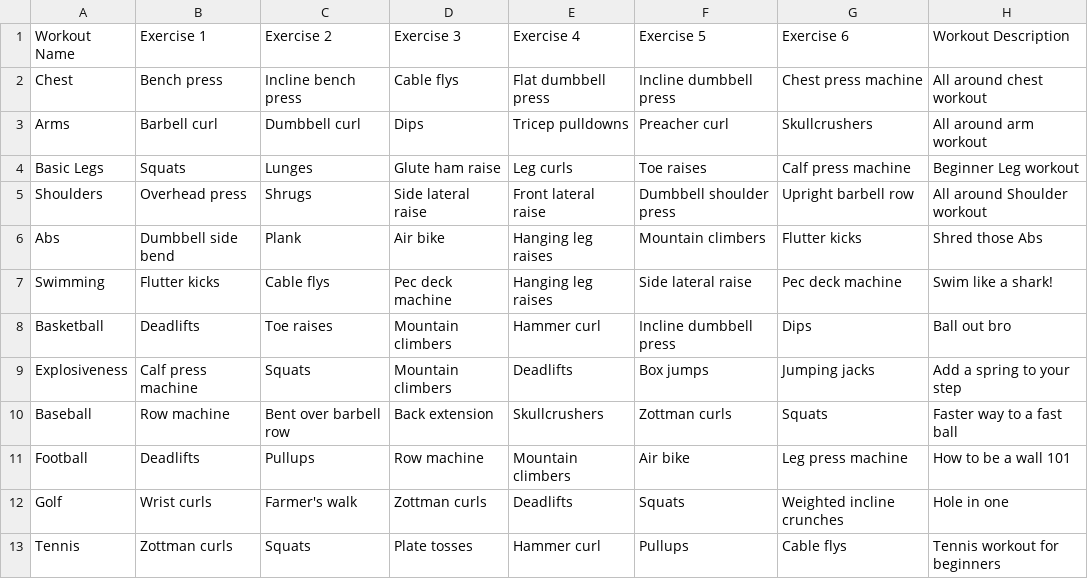
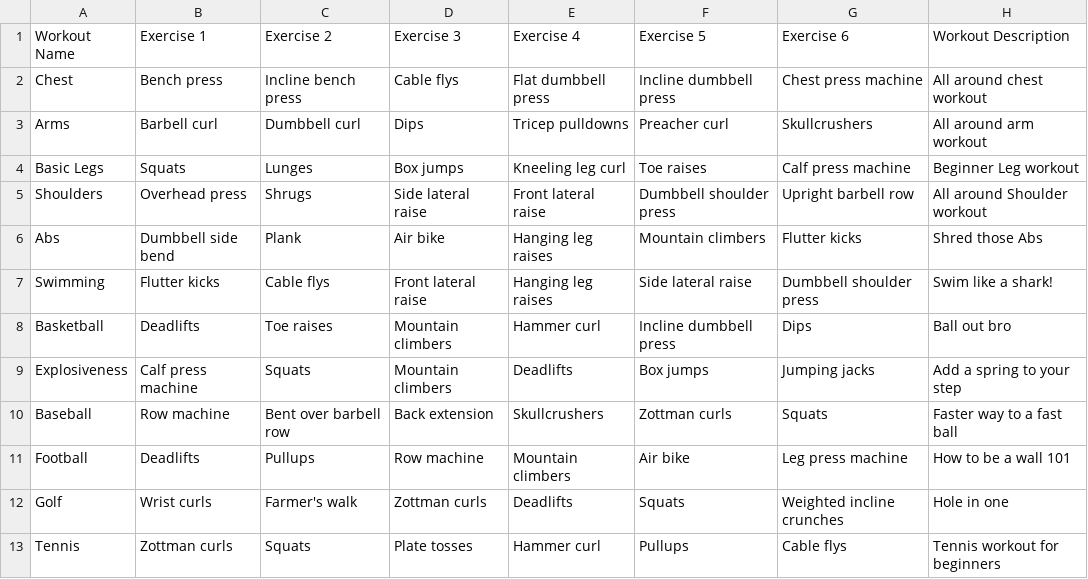
Before and after one commit to petitjeanluis/461L_Project, a CSV file: src/main/webapp/WEB-INF/workouts.csv, drawn as a sheet.

Commit message:
Fixed some workout stuff and wrote functions for the front end

```diff
--- a/src/main/webapp/WEB-INF/workouts.csv
+++ b/src/main/webapp/WEB-INF/workouts.csv
@@ -3,6 +3,6 @@ Chest,Bench press,Incline bench press,Cable flys,Flat dumbbell press,Incline dum
 Arms,Barbell curl,Dumbbell curl,Dips,Tricep pulldowns,Preacher curl,Skullcrushers,All around arm workout
-Basic Legs,Squats,Lunges,Glute ham raise,Leg curls,Toe raises,Calf press machine,Beginner Leg workout
+Basic Legs,Squats,Lunges,Box jumps,Kneeling leg curl,Toe raises,Calf press machine,Beginner Leg workout
 Shoulders,Overhead press,Shrugs,Side lateral raise,Front lateral raise,Dumbbell shoulder press,Upright barbell row,All around Shoulder workout
 Abs,Dumbbell side bend,Plank,Air bike,Hanging leg raises,Mountain climbers,Flutter kicks,Shred those Abs
-Swimming,Flutter kicks,Cable flys,Pec deck machine,Hanging leg raises,Side lateral raise,Pec deck machine,Swim like a shark!
+Swimming,Flutter kicks,Cable flys,Front lateral raise,Hanging leg raises,Side lateral raise,Dumbbell shoulder press,Swim like a shark!
 Basketball,Deadlifts,Toe raises,Mountain climbers,Hammer curl,Incline dumbbell press,Dips,Ball out bro
```
Also changed, not shown: 8 other files.
